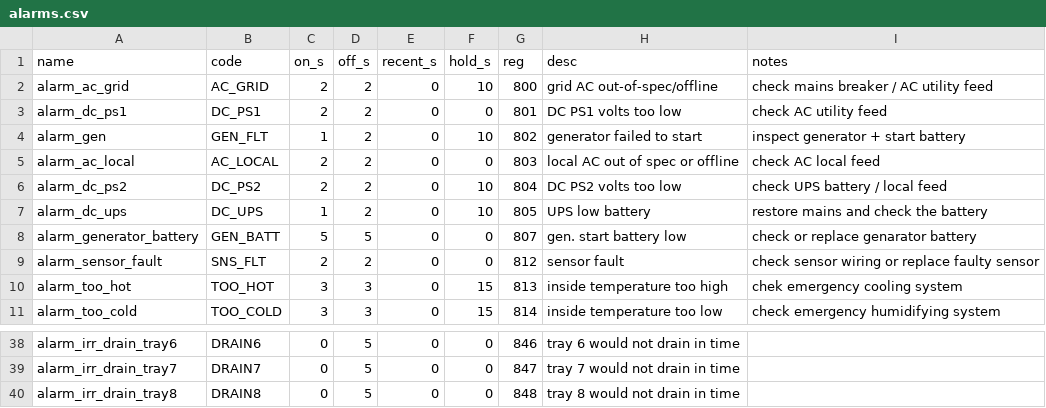
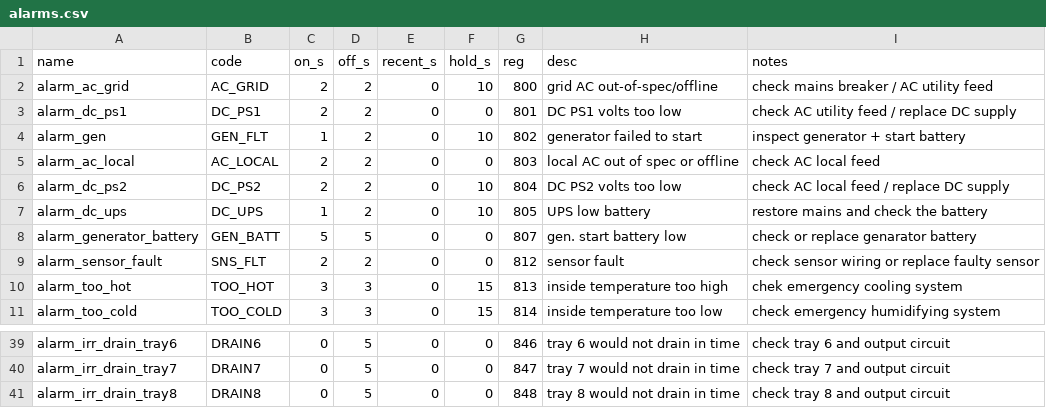
Before and after one commit to pstch/botanik2, a CSV file: src/sites/gh_mlb41/tables/alarms.csv, drawn as a sheet; only a part is shown, gaps mark what is left out; addresses are those after the commit; the diff covers the shown part only; the diff names each change by its address in the sheet, - before the commit and + after, or states it on an @@ line.

Commit message:
data: fix NOTES field in alarms table

```diff
--- a/src/sites/gh_mlb41/tables/alarms.csv
+++ b/src/sites/gh_mlb41/tables/alarms.csv
-I3 (notes): check AC utility feed
+I3 (notes): check AC utility feed / replace DC supply
-I6 (notes): check UPS battery / local feed
+I6 (notes): check AC local feed / replace DC supply
-I39 (notes): (empty)
+I39 (notes): check tray 6 and output circuit
-I40 (notes): (empty)
+I40 (notes): check tray 7 and output circuit
-I41 (notes): (empty)
+I41 (notes): check tray 8 and output circuit
```
Also changed, not shown: 2 added rows, 1 removed row and 27 edited cells elsewhere in this file.
